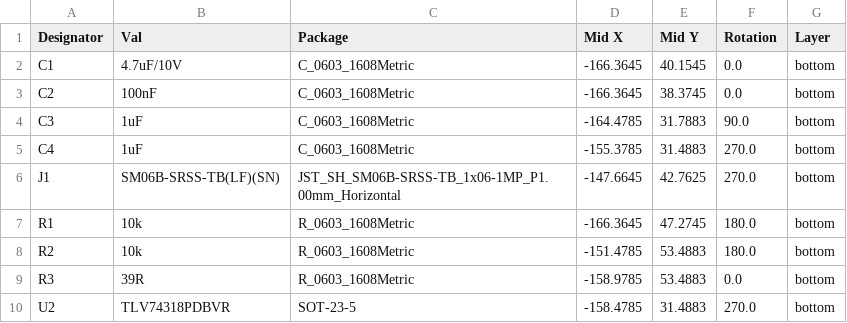
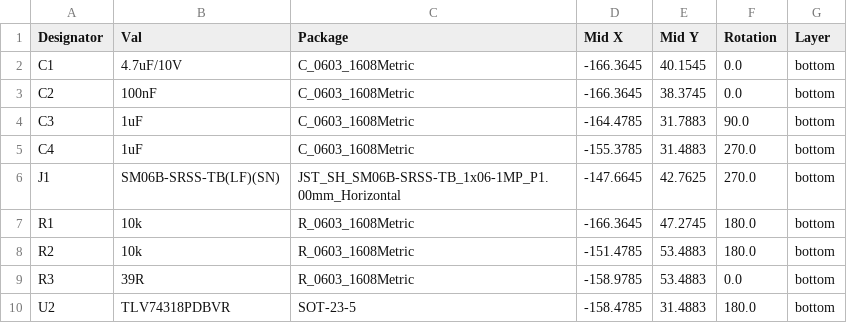
Before and after one commit to oktntko/curcur40, a CSV file: pcbs/pmw3360/jlcpcb/production_files/CPL-curcur40-pmw3360.csv, drawn as a sheet.

Commit message:
fix(cpl): update SOT-23-5 rotation offset to 180 deg for PMW3360 U2

```diff
--- a/pcbs/pmw3360/jlcpcb/production_files/CPL-curcur40-pmw3360.csv
+++ b/pcbs/pmw3360/jlcpcb/production_files/CPL-curcur40-pmw3360.csv
@@ -9,2 +9,2 @@ R2,10k,R_0603_1608Metric,-151.4785,53.4883,180.0,bottom
 R3,39R,R_0603_1608Metric,-158.9785,53.4883,0.0,bottom
-U2,TLV74318PDBVR,SOT-23-5,-158.4785,31.4883,270.0,bottom
+U2,TLV74318PDBVR,SOT-23-5,-158.4785,31.4883,180.0,bottom
```
Also changed, not shown: 1 other file.
